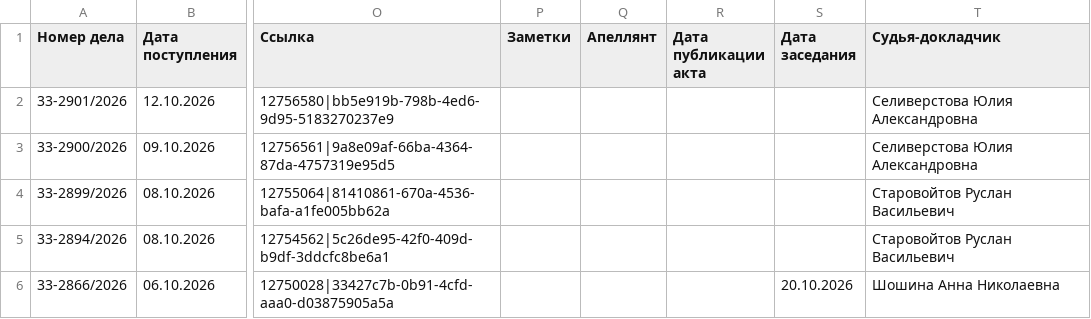
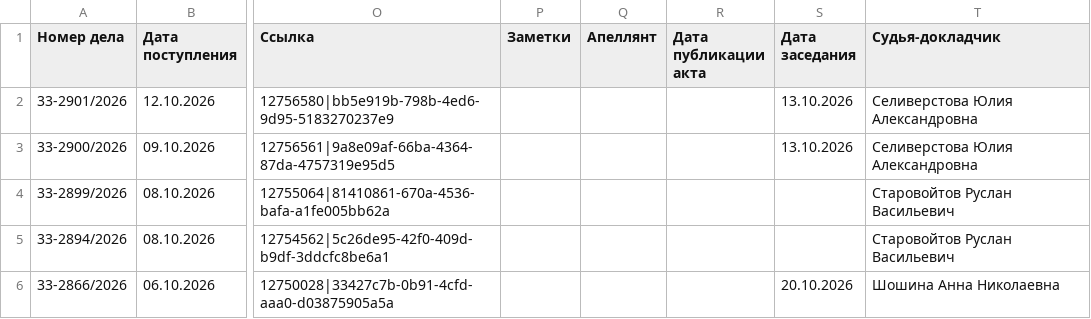
Before and after one commit to SelivanovAS/dashboard-ural, a CSV file: data/sberbank_cases.csv, drawn as a sheet; only a part is shown, gaps mark what is left out; the diff names each change by its address in the sheet, - before the commit and + after, or states it on an @@ line.

```diff
--- a/data/sberbank_cases.csv
+++ b/data/sberbank_cases.csv
-S2:S3 (Дата заседания): (empty)
+S2:S3 (Дата заседания): 13.10.2026
```
Also changed, not shown: 6 other files.
